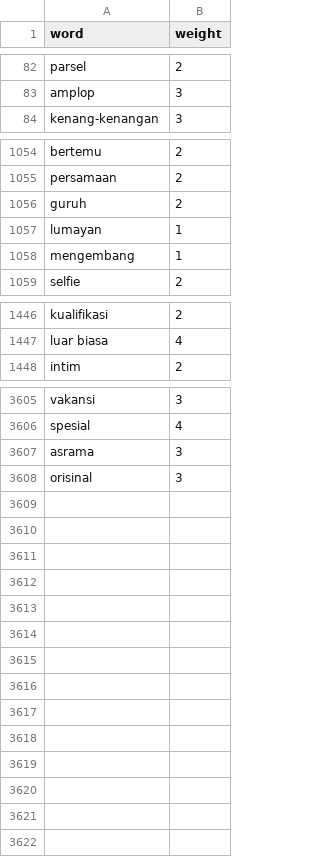
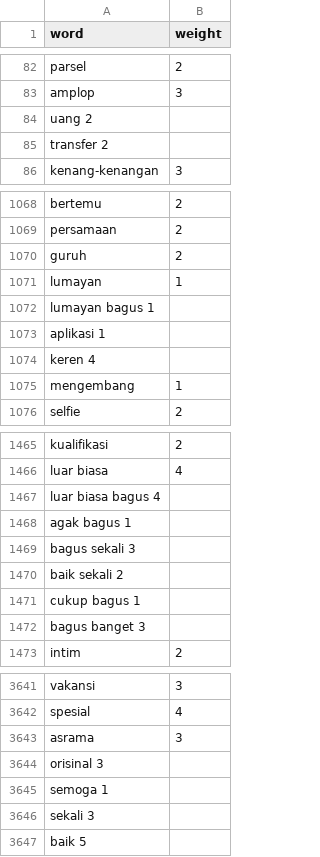
Before and after one commit to Dwaysetya/be-analisis-sentimen, a TSV file: positive.tsv, drawn as a sheet; only a part is shown, gaps mark what is left out; removed rows and columns are numbered as before the commit, all else as after; the diff covers the shown part only; the diff names each change by its address in the sheet, - before the commit and + after, or states it on an @@ line.

```diff
--- a/positive.tsv
+++ b/positive.tsv
+row 84: uang 2
+row 85: transfer 2
+row 1072: lumayan bagus 1
+row 1073: aplikasi 1
+row 1074: keren 4
+row 1467: luar biasa bagus 4
+row 1468: agak bagus 1
+row 1469: bagus sekali 3
+row 1470: baik sekali 2
+row 1471: cukup bagus 1
+row 1472: bagus banget 3
-row 3608: orisinal | 3
+row 3644: orisinal 3
+row 3645: semoga 1
+row 3646: sekali 3
+row 3647: baik 5
```
Also changed, not shown: 26 added rows and 1 removed row elsewhere in this file, kata_slang.csv, kata_stop.csv, 9 other files.
